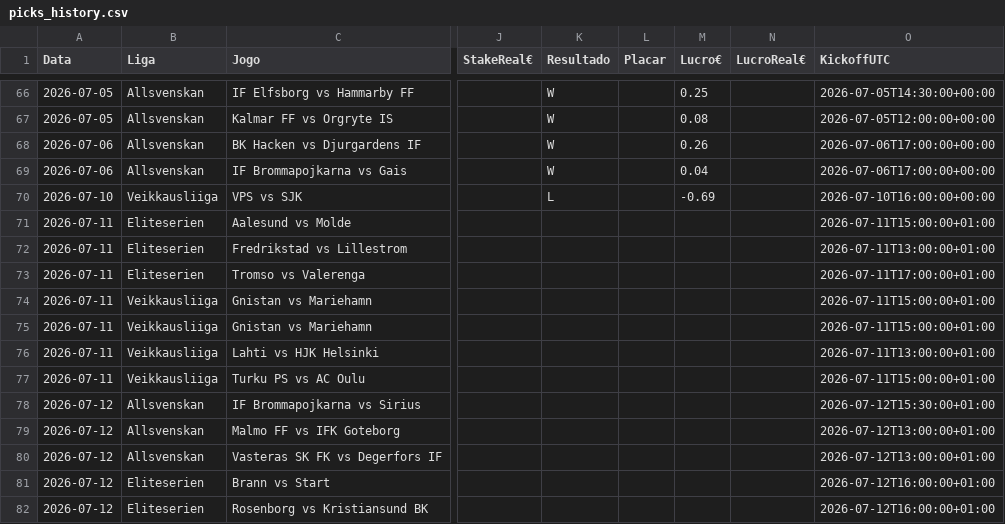
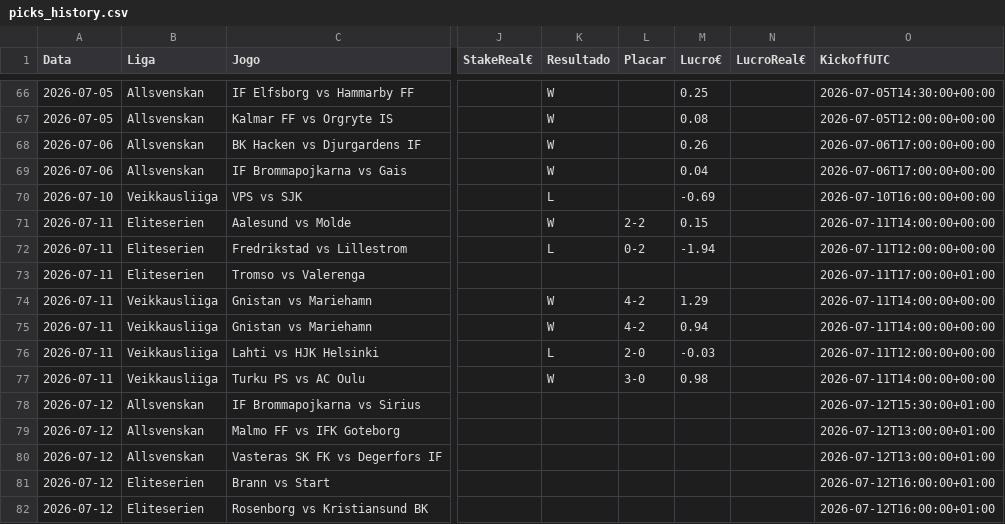
Before and after one commit to jorgepita/apostas-over-futebol, a CSV file: picks_history.csv, drawn as a sheet; only a part is shown, gaps mark what is left out; the diff names each change by its address in the sheet, - before the commit and + after, or states it on an @@ line.

Commit message:
Update picks_history.csv (2026-07-11T17:20:19.576131+00:00Z)

```diff
--- a/picks_history.csv
+++ b/picks_history.csv
-K71 (Resultado): (empty)
+K71 (Resultado): W
-L71 (Placar): (empty)
+L71 (Placar): 2-2
-M71 (Lucro€): (empty)
+M71 (Lucro€): 0.15
-O71 (KickoffUTC): 2026-07-11T15:00:00+01:00
+O71 (KickoffUTC): 2026-07-11T14:00:00+00:00
-K72 (Resultado): (empty)
+K72 (Resultado): L
-L72 (Placar): (empty)
+L72 (Placar): 0-2
-M72 (Lucro€): (empty)
+M72 (Lucro€): -1.94
-O72 (KickoffUTC): 2026-07-11T13:00:00+01:00
+O72 (KickoffUTC): 2026-07-11T12:00:00+00:00
-K74:K75 (Resultado): (empty)
+K74:K75 (Resultado): W
-L74:L75 (Placar): (empty)
+L74:L75 (Placar): 4-2
-M74 (Lucro€): (empty)
+M74 (Lucro€): 1.29
-O74:O75 (KickoffUTC): 2026-07-11T15:00:00+01:00
+O74:O75 (KickoffUTC): 2026-07-11T14:00:00+00:00
-M75 (Lucro€): (empty)
+M75 (Lucro€): 0.94
-K76 (Resultado): (empty)
+K76 (Resultado): L
-L76 (Placar): (empty)
+L76 (Placar): 2-0
-M76 (Lucro€): (empty)
+M76 (Lucro€): -0.03
-O76 (KickoffUTC): 2026-07-11T13:00:00+01:00
+O76 (KickoffUTC): 2026-07-11T12:00:00+00:00
-K77 (Resultado): (empty)
+K77 (Resultado): W
-L77 (Placar): (empty)
+L77 (Placar): 3-0
-M77 (Lucro€): (empty)
+M77 (Lucro€): 0.98
-O77 (KickoffUTC): 2026-07-11T15:00:00+01:00
+O77 (KickoffUTC): 2026-07-11T14:00:00+00:00
```
